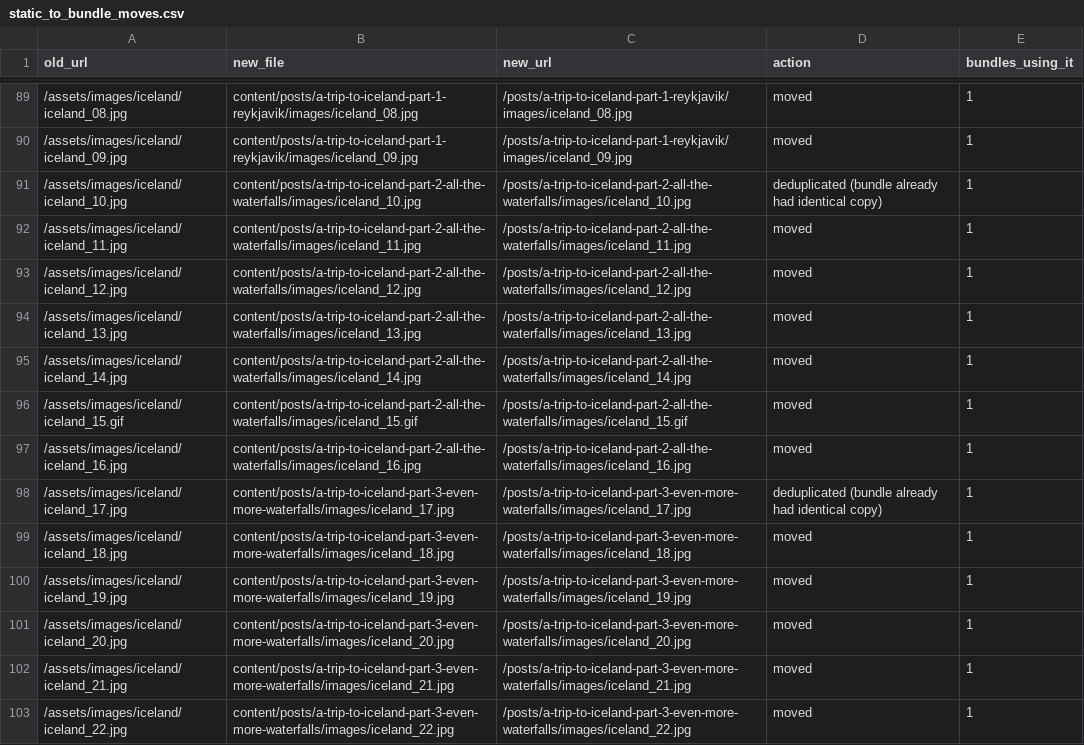
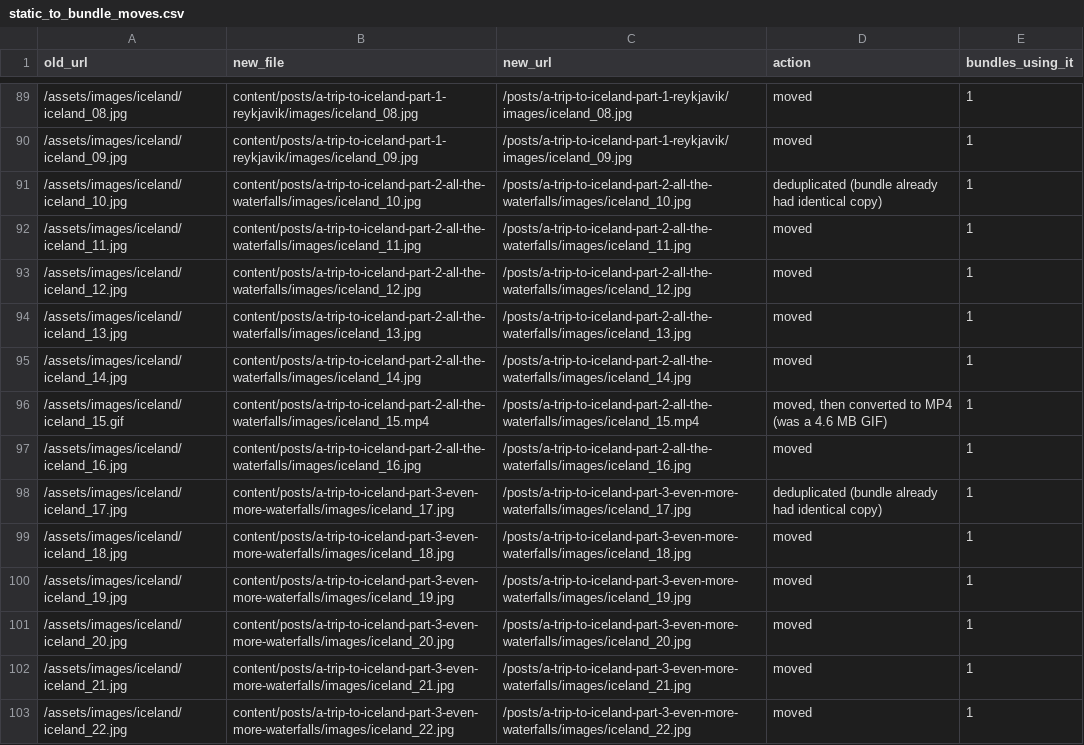
Before and after one commit to mattischrome/console-blog, a CSV file: static_to_bundle_moves.csv, drawn as a sheet; only a part is shown, gaps mark what is left out.

```diff
--- a/static_to_bundle_moves.csv
+++ b/static_to_bundle_moves.csv
@@ -95,3 +95,3 @@ old_url,new_file,new_url,action,bundles_using_it
 /assets/images/iceland/iceland_14.jpg,content/posts/a-trip-to-iceland-part-2-all-the-waterfalls/images/iceland_14.jpg,/posts/a-trip-to-iceland-part-2-all-the-waterfalls/images/iceland_14.jpg,moved,1
-/assets/images/iceland/iceland_15.gif,content/posts/a-trip-to-iceland-part-2-all-the-waterfalls/images/iceland_15.gif,/posts/a-trip-to-iceland-part-2-all-the-waterfalls/images/iceland_15.gif,moved,1
+/assets/images/iceland/iceland_15.gif,content/posts/a-trip-to-iceland-part-2-all-the-waterfalls/images/iceland_15.mp4,/posts/a-trip-to-iceland-part-2-all-the-waterfalls/images/iceland_15.mp4,"moved, then converted to MP4 (was a 4.6 MB GIF)",1
 /assets/images/iceland/iceland_16.jpg,content/posts/a-trip-to-iceland-part-2-all-the-waterfalls/images/iceland_16.jpg,/posts/a-trip-to-iceland-part-2-all-the-waterfalls/images/iceland_16.jpg,moved,1
```
Also changed, not shown: 8 other files.
